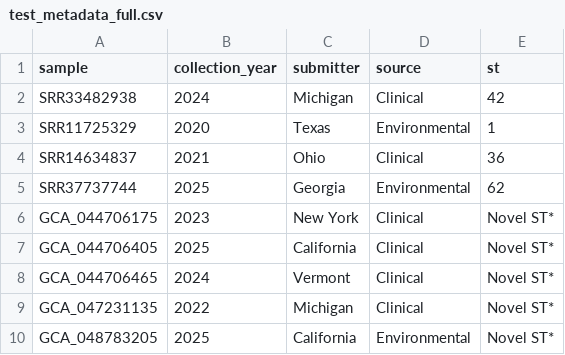
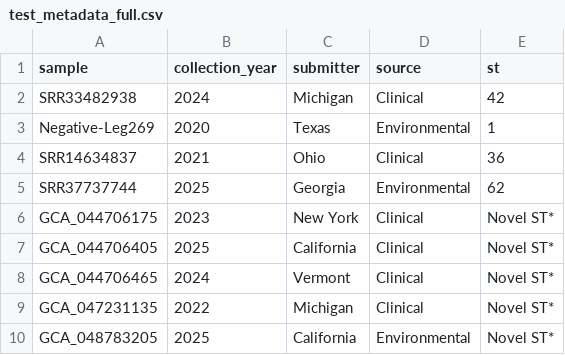
Before and after one commit to CDCgov/oamd-bio-test-data, a CSV file: samplesheet/test_metadata_full.csv, drawn as a sheet.

Commit message:
match test metadata to samplesheet

```diff
--- a/samplesheet/test_metadata_full.csv
+++ b/samplesheet/test_metadata_full.csv
@@ -2,3 +2,3 @@ sample,collection_year,submitter,source,st
 SRR33482938,2024,Michigan,Clinical,42
-SRR11725329,2020,Texas,Environmental,1
+Negative-Leg269,2020,Texas,Environmental,1
 SRR14634837,2021,Ohio,Clinical,36
```
